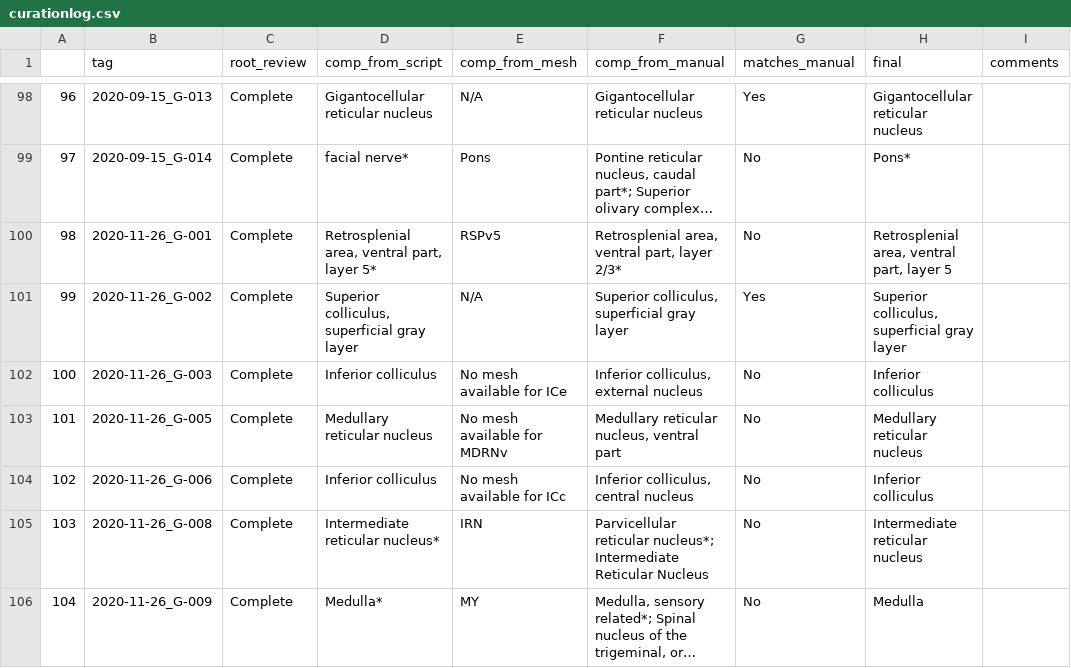
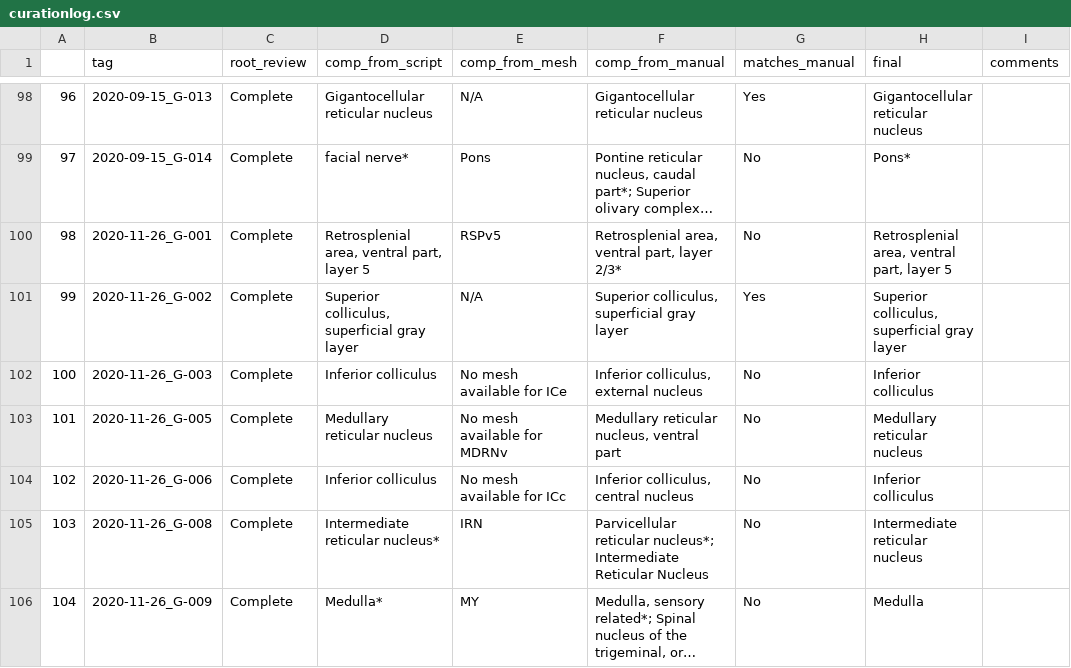
Before and after one commit to Elsayedaa/MLDAMS, a CSV file: curationlog.csv, drawn as a sheet; only a part is shown, gaps mark what is left out; long unchanged cells end in …; the diff names each change by its address in the sheet, - before the commit and + after, or states it on an @@ line.

```diff
--- a/curationlog.csv
+++ b/curationlog.csv
-D100 (comp_from_script): Retrosplenial area, ventral part, layer 5*
+D100 (comp_from_script): Retrosplenial area, ventral part, layer 5
```
Also changed, not shown: 11 other files.
